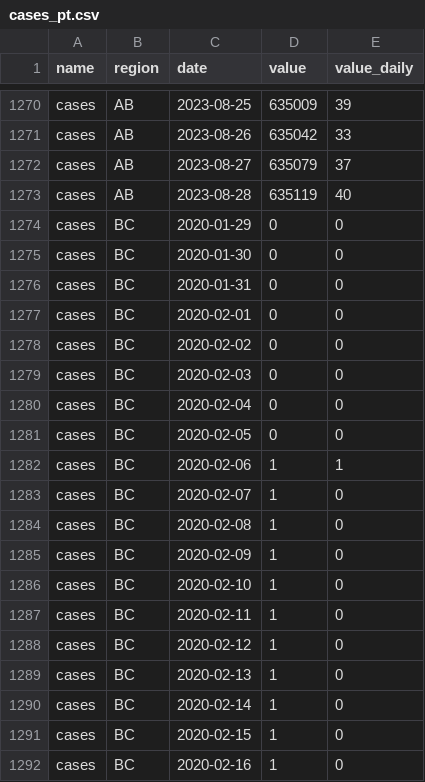
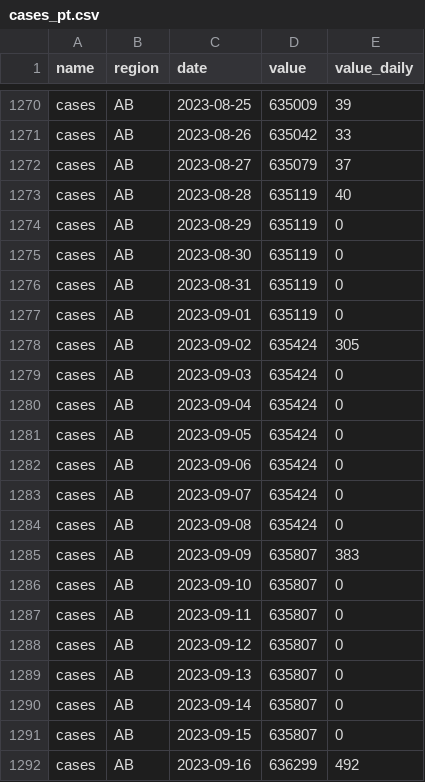
Before and after one commit to ccodwg/CovidTimelineCanada, a CSV file: data/pt/cases_pt.csv, drawn as a sheet; only a part is shown, gaps mark what is left out; the shorter side is filled out with more unchanged rows; the diff covers the shown part only; the diff names each change by its address in the sheet, - before the commit and + after, or states it on an @@ line.

Commit message:
Update data: 2023-10-08 22:53 EDT
- Update with data from new AB dashboard (#116)

```diff
--- a/data/pt/cases_pt.csv
+++ b/data/pt/cases_pt.csv
+row 1274: cases | AB | 2023-08-29 | 635119 | 0
+row 1275: cases | AB | 2023-08-30 | 635119 | 0
+row 1276: cases | AB | 2023-08-31 | 635119 | 0
+row 1277: cases | AB | 2023-09-01 | 635119 | 0
+row 1278: cases | AB | 2023-09-02 | 635424 | 305
+row 1279: cases | AB | 2023-09-03 | 635424 | 0
+row 1280: cases | AB | 2023-09-04 | 635424 | 0
+row 1281: cases | AB | 2023-09-05 | 635424 | 0
+row 1282: cases | AB | 2023-09-06 | 635424 | 0
+row 1283: cases | AB | 2023-09-07 | 635424 | 0
+row 1284: cases | AB | 2023-09-08 | 635424 | 0
+row 1285: cases | AB | 2023-09-09 | 635807 | 383
+row 1286: cases | AB | 2023-09-10 | 635807 | 0
+row 1287: cases | AB | 2023-09-11 | 635807 | 0
+row 1288: cases | AB | 2023-09-12 | 635807 | 0
+row 1289: cases | AB | 2023-09-13 | 635807 | 0
+row 1290: cases | AB | 2023-09-14 | 635807 | 0
+row 1291: cases | AB | 2023-09-15 | 635807 | 0
+row 1292: cases | AB | 2023-09-16 | 636299 | 492
```
Also changed, not shown: 14 added rows elsewhere in this file, data/pt/deaths_pt.csv, diffs/hr/cases_hr.csv, 14 other files.
